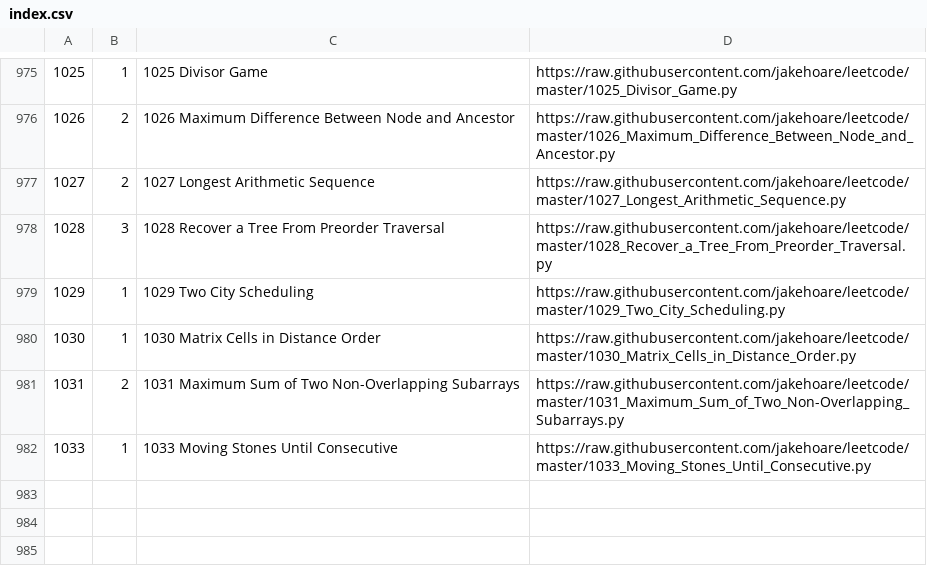
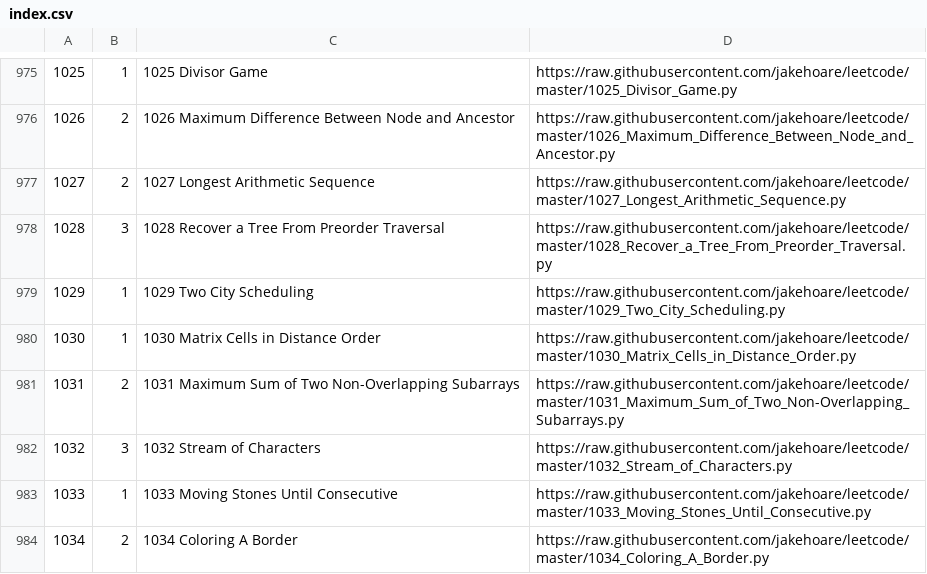
Before and after one commit to jakehoare/leetcode, a CSV file: index.csv, drawn as a sheet; only a part is shown, gaps mark what is left out; the diff names each change by its address in the sheet, - before the commit and + after, or states it on an @@ line.

Commit message:
Update index.

```diff
--- a/index.csv
+++ b/index.csv
+row 982: 1032 | 3 | 1032 Stream of Characters | https://raw.githubusercontent.com/jakehoare/leetcode/master/1032_Stream_of_Characters.py
+row 984: 1034 | 2 | 1034 Coloring A Border | https://raw.githubusercontent.com/jakehoare/leetcode/master/1034_Coloring_A_Border.py
```
